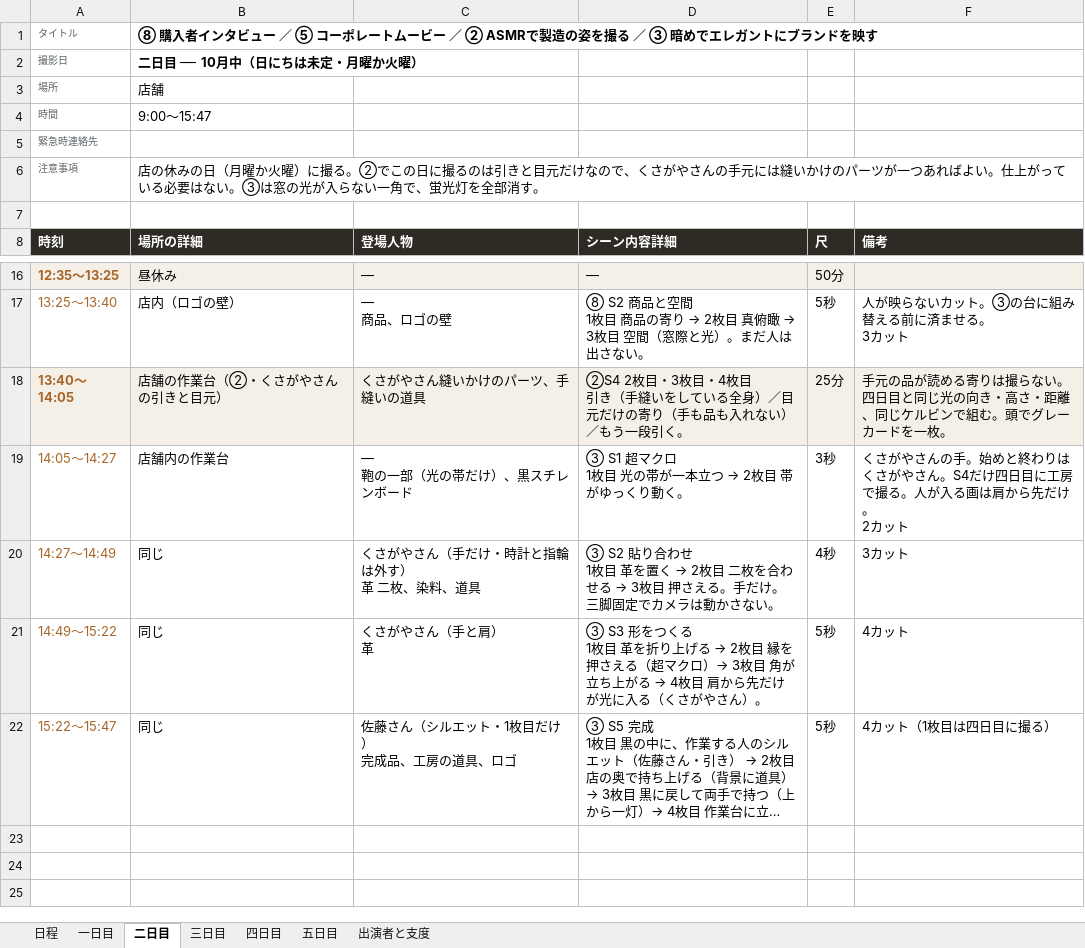
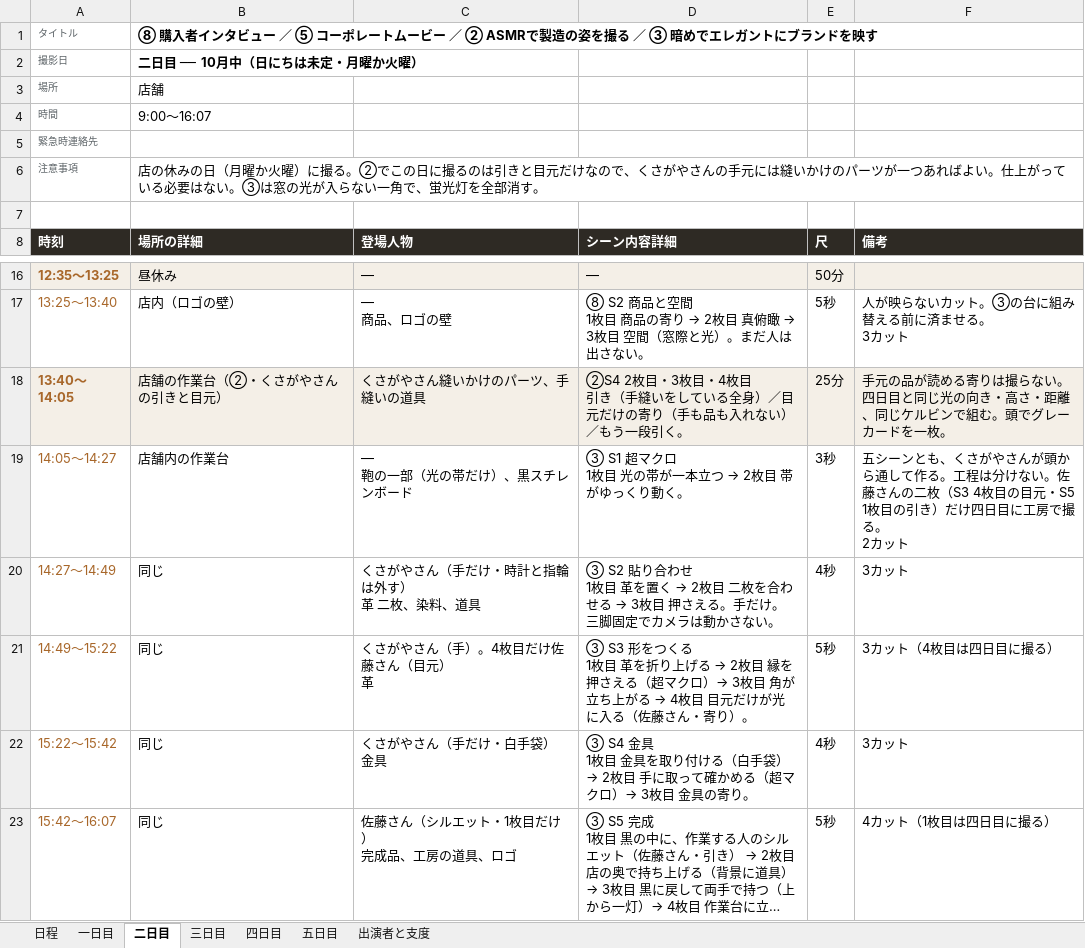
Before and after one commit to Shiori0415/dougaseisaku, an Excel workbook: pdf/01_香盤表.xlsx, sheet 二日目, drawn as a sheet; only a part is shown, gaps mark what is left out; long unchanged cells end in …; values as stored, in another font and other column widths than the file's, no borders; addresses are those after the commit; ↵ is a line break in a cell; the diff names each change by its address in the sheet, - before the commit and + after, or states it on an @@ line.

```diff
--- a/pdf/01_香盤表.xlsx (sheet 二日目)
+++ b/pdf/01_香盤表.xlsx (sheet 二日目)
-B4 (場所の詳細): 9:00〜15:47
+B4 (場所の詳細): 9:00〜16:07
-F19 (備考): くさがやさんの手。始めと終わりはくさがやさん。S4だけ四日目に工房で撮る。人が入る画は肩から先だけ。 ↵ 2カ…
+F19 (備考): 五シーンとも、くさがやさんが頭から通して作る。工程は分けない。佐藤さんの二枚（S3 4枚目の目元・S5 1枚目の引き）だけ四日目に工房で撮る。 ↵ 2カ…
-C21 (登場人物): くさがやさん（手と肩） ↵ 革
+C21 (登場人物): くさがやさん（手）。4枚目だけ佐藤さん（目元） ↵ 革
-D21 (シーン内容詳細): …4枚目 肩から先だけが光に入る（くさがやさん）。
+D21 (シーン内容詳細): …4枚目 目元だけが光に入る（佐藤さん・寄り）。
-F21 (備考): 4カット
+F21 (備考): 3カット（4枚目は四日目に撮る）
+row 22: 15:22〜15:42 | 同じ | くさがやさん（手だけ・白手袋） ↵ 金具 | ③ S4 金具 ↵ 1枚目 金具を取り付ける（白手袋）→ 2枚目 手に取って確かめる（超マクロ）→ 3枚目 金具の寄り。 | 4秒 | 3カット
-A23 (時刻): 15:22〜15:47
+A23 (時刻): 15:42〜16:07
```
Also changed, not shown: sheet 四日目, sheet 日程, 9 other files.
